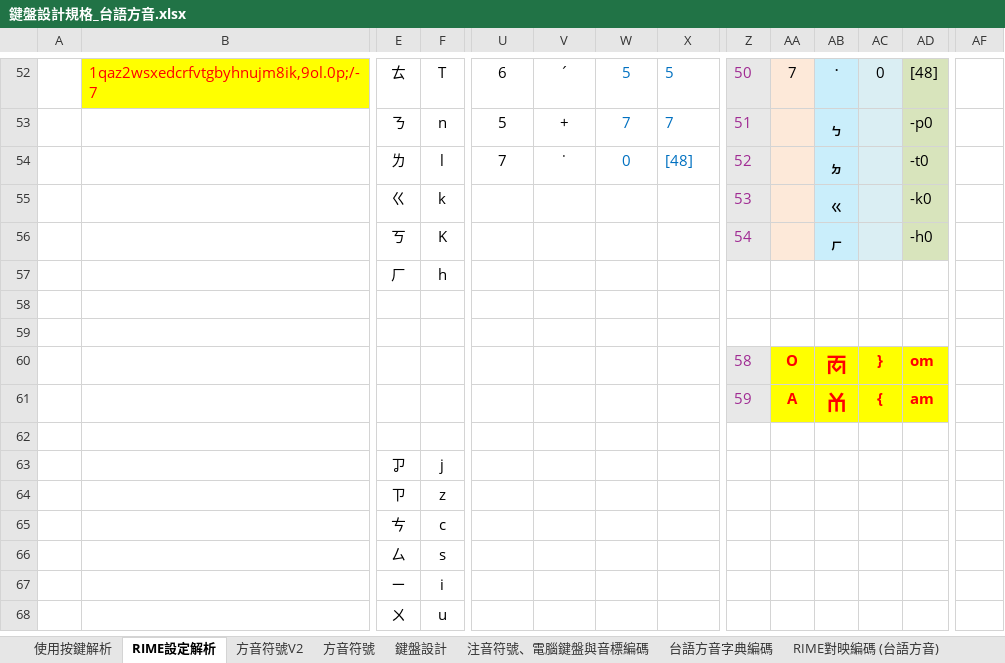
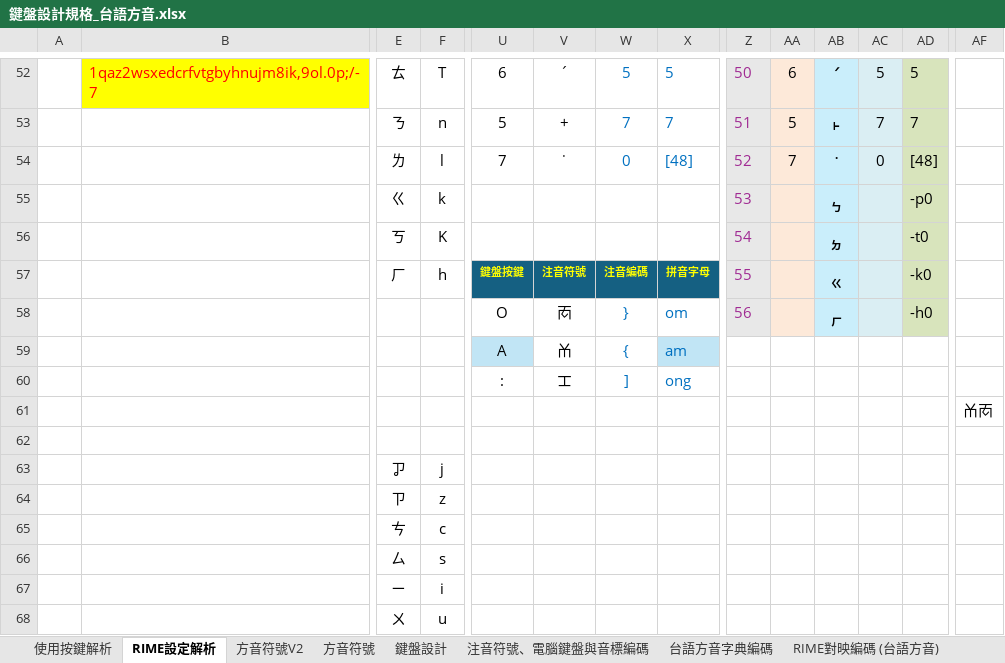
Before and after one commit to AlanJui/rime-tlpa, an Excel workbook: docs/鍵盤設計規格_台語方音.xlsx, sheet RIME設定解析, drawn as a sheet; only a part is shown, gaps mark what is left out; values as stored, in another font and other column widths than the file's, no borders; conditional formats and table styles not drawn; removed rows and columns are numbered as before the commit, all else as after; rows hold the shown columns only; the diff covers the shown part only; the diff names each change by its address in the sheet, - before the commit and + after, or states it on an @@ line.

```diff
--- a/docs/鍵盤設計規格_台語方音.xlsx (sheet RIME設定解析)
+++ b/docs/鍵盤設計規格_台語方音.xlsx (sheet RIME設定解析)
-AA52: 7
+AA52: 6
-AB52: ˙
+AB52: ˊ
-AC52: 0
+AC52: 5
-AD52: [48]
+AD52: 5
-AA53: (empty)
+AA53: 5
-AB53: ㆴ
+AB53: ˫
-AC53: (empty)
+AC53: 7
-AD53: -p0
+AD53: 7
-AA54: (empty)
+AA54: 7
-AB54: ㆵ
+AB54: ˙
-AC54: (empty)
+AC54: 0
-AD54: -t0
+AD54: [48]
-AB55: ㆻ
+AB55: ㆴ
-AD55: -k0
+AD55: -p0
-AB56: ㆷ
+AB56: ㆵ
-AD56: -h0
+AD56: -t0
-row 57:  |  | ㄏ | h
-row 58: (empty)
-row 59: (empty)
-row 60:  |  |  |  |  |  |  |  | 58 | O | ㆱ | } | om
-row 61:  |  |  |  |  |  |  |  | 59 | A | ㆰ | { | am
+row 57:  |  | ㄏ | h | 鍵盤按鍵 | 注音符號 | 注音編碼 | 拼音字母 | 55 |  | ㆻ |  | -k0
+row 58:  |  |  |  | O | ㆱ | } | om | 56 |  | ㆷ |  | -h0
+row 59:  |  |  |  | A | ㆰ | { | am
+row 60:  |  |  |  | : | ㆲ | ] | ong
+row 61:  |  |  |  |  |  |  |  |  |  |  |  |  | ㆰㆱ
```
Also changed, not shown: 82 edited cells and cell formats elsewhere in this sheet, formulas that keep their value, 1 other file.
